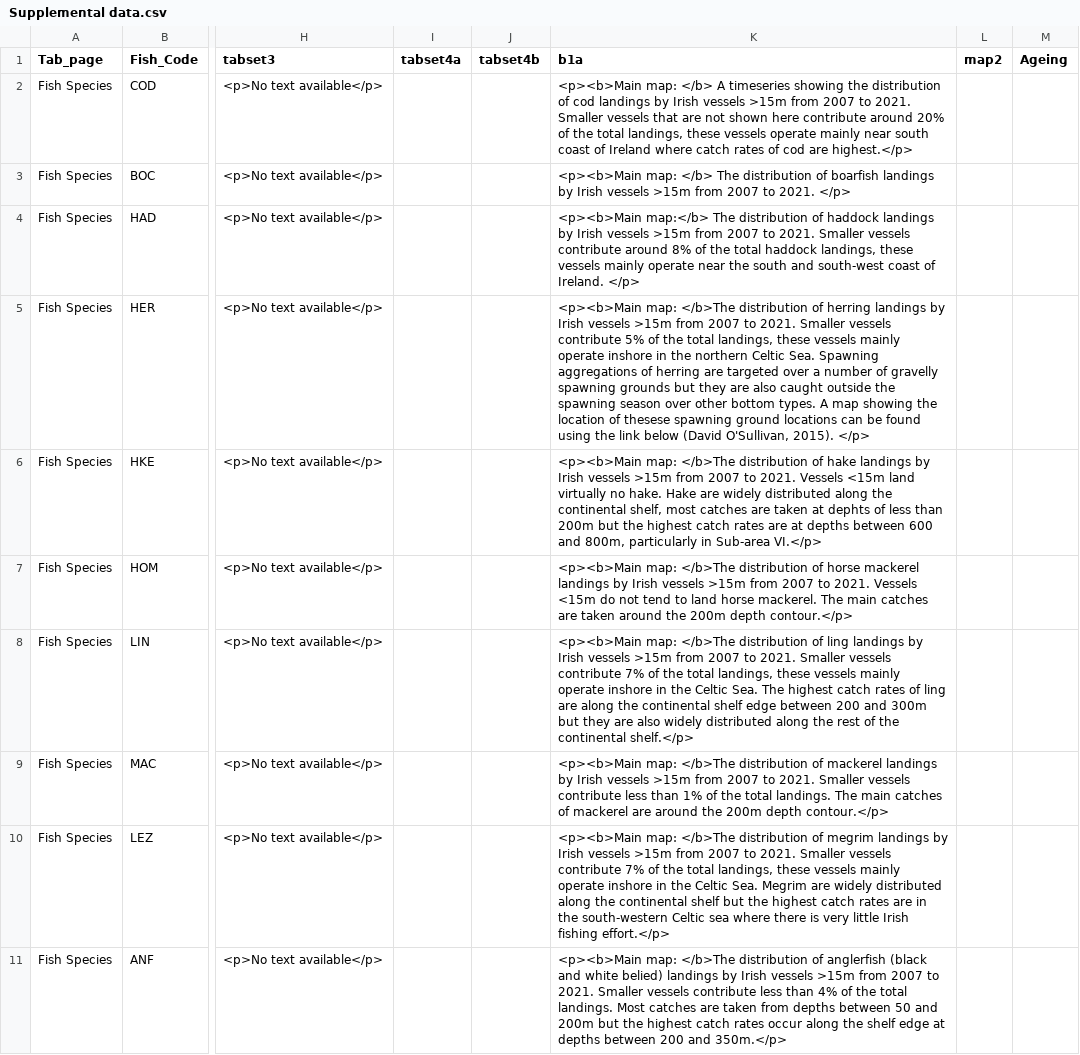
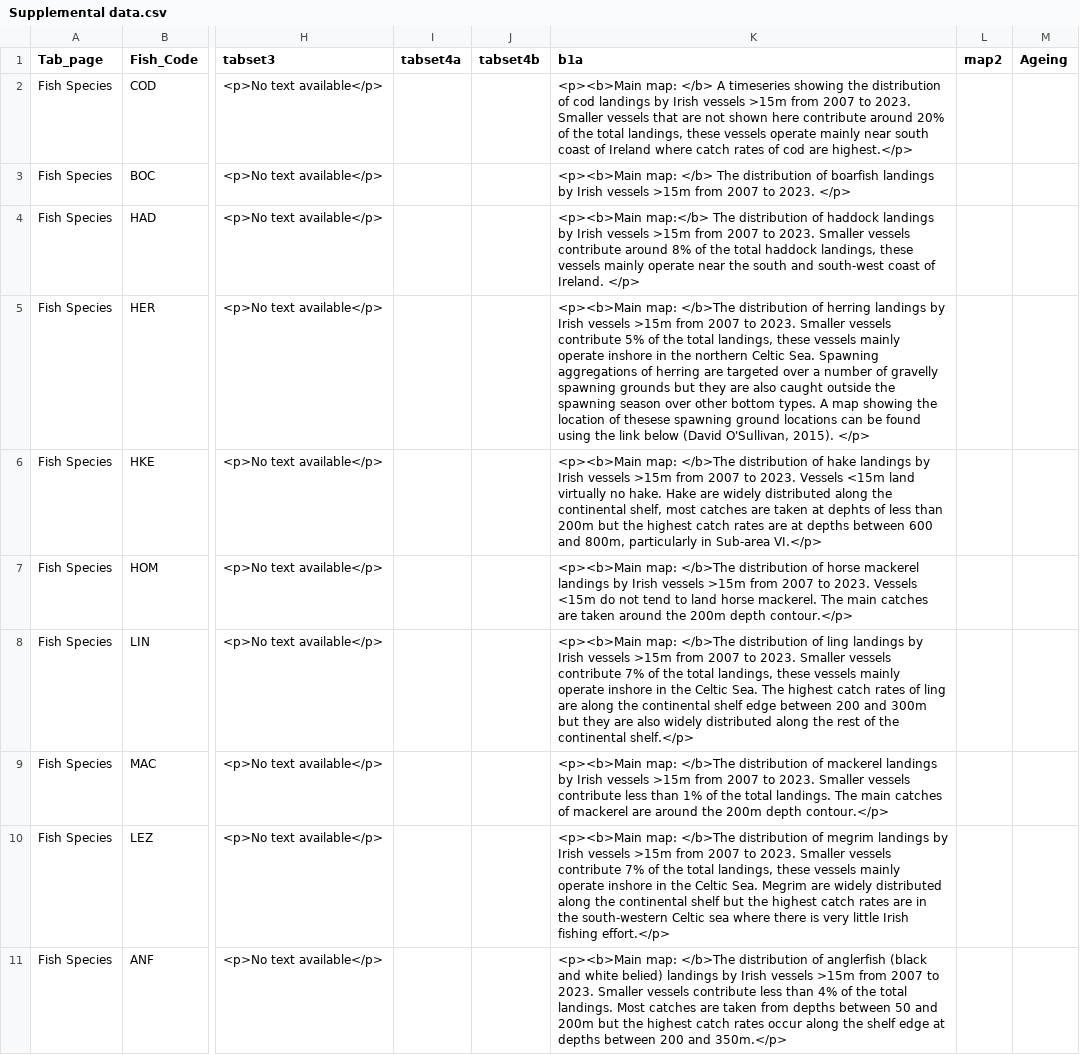
Before and after one commit to IrishMarineInstitute/speciesdash, a CSV file: Data/Supplemental data.csv, drawn as a sheet; only a part is shown, gaps mark what is left out; the diff covers the shown part only; the diff names each change by its address in the sheet, - before the commit and + after, or states it on an @@ line.

Commit message:
Updated with 2022 and 2023 data

```diff
--- a/Data/Supplemental data.csv
+++ b/Data/Supplemental data.csv
-K2 (b1a): …2007 to 2021. Smaller vessels…
+K2 (b1a): …2007 to 2023. Smaller vessels…
-K3 (b1a): …2007 to 2021. </p>
+K3 (b1a): …2007 to 2023. </p>
-K4 (b1a): …2007 to 2021. Smaller vessels…
+K4 (b1a): …2007 to 2023. Smaller vessels…
-K5 (b1a): …2007 to 2021. Smaller vessels…
+K5 (b1a): …2007 to 2023. Smaller vessels…
-K6 (b1a): …2007 to 2021. Vessels <15m…
+K6 (b1a): …2007 to 2023. Vessels <15m…
-K7 (b1a): …2007 to 2021. Vessels <15m…
+K7 (b1a): …2007 to 2023. Vessels <15m…
-K8 (b1a): …2007 to 2021. Smaller vessels…
+K8 (b1a): …2007 to 2023. Smaller vessels…
-K9 (b1a): …2007 to 2021. Smaller vessels…
+K9 (b1a): …2007 to 2023. Smaller vessels…
-K10 (b1a): …2007 to 2021. Smaller vessels…
+K10 (b1a): …2007 to 2023. Smaller vessels…
-K11 (b1a): …2007 to 2021. Smaller vessels…
+K11 (b1a): …2007 to 2023. Smaller vessels…
```
Also changed, not shown: 9 edited cells elsewhere in this file, 42 other files.
